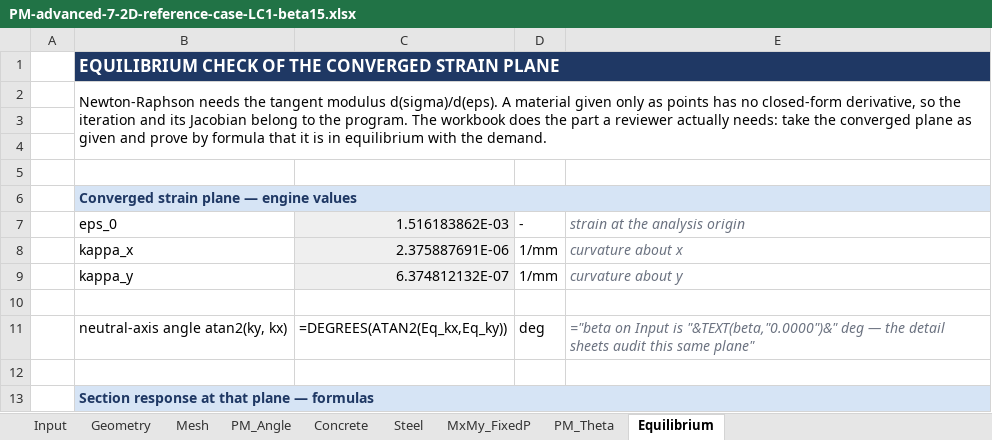
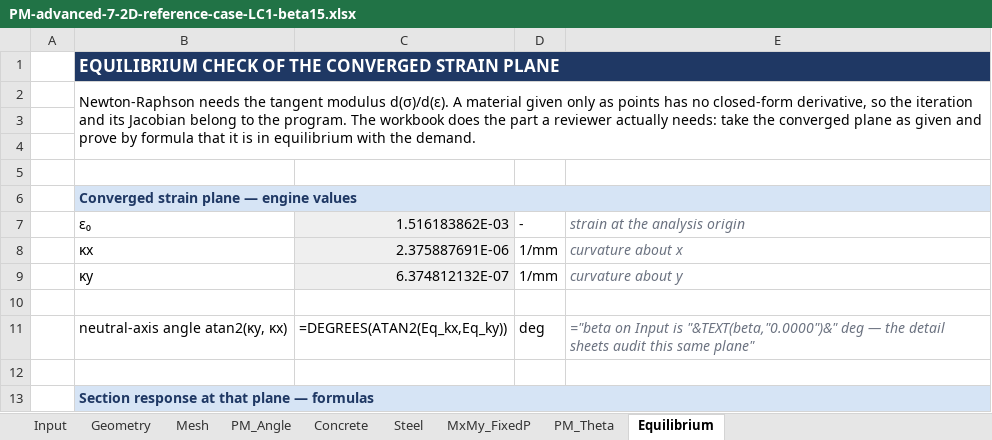
Before and after one commit to lxhungdp/RC-concrete-section, an Excel workbook: docs/example case/PM-advanced-7-2D-reference-case-LC1-beta15.xlsx, sheet Equilibrium, drawn as a sheet; only a part is shown; values as stored, in another font and other column widths than the file's, no borders; formulas without a stored value are shown as written; the diff names each change by its address in the sheet, - before the commit and + after, or states it on an @@ line.

```diff
--- a/docs/example case/PM-advanced-7-2D-reference-case-LC1-beta15.xlsx (sheet Equilibrium)
+++ b/docs/example case/PM-advanced-7-2D-reference-case-LC1-beta15.xlsx (sheet Equilibrium)
-B2: …tangent modulus d(sigma)/d(eps). A material…
+B2: …tangent modulus d(σ)/d(ε). A material…
-B7: eps_0
+B7: ε₀
-B8: kappa_x
+B8: κx
-B9: kappa_y
+B9: κy
-B11: neutral-axis angle atan2(ky, kx)
+B11: neutral-axis angle atan2(κy, κx)
```
Also changed, not shown: sheet MxMy_FixedP, sheet PM_Theta, sheet Input, sheet Steel, sheet PM_Angle, sheet Geometry, 1 more sheet, formulas that keep their value, 2 other files.
